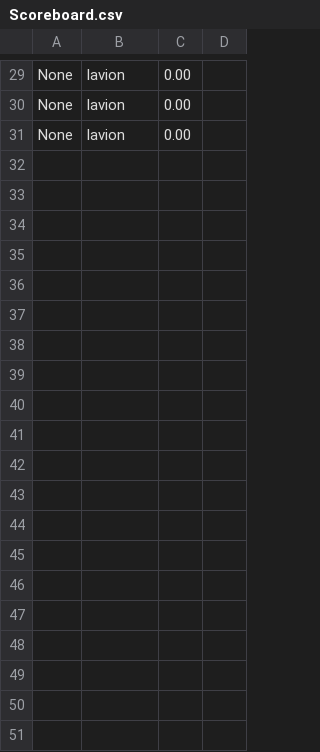
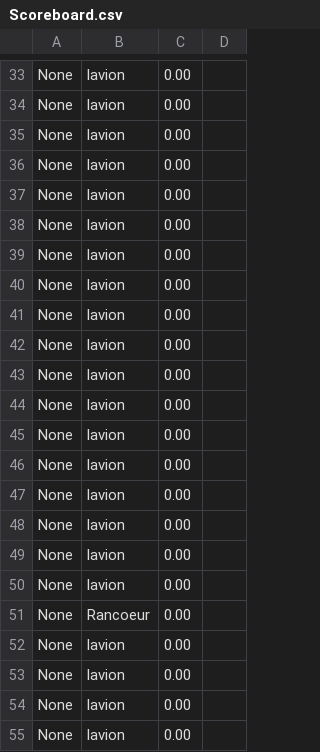
Before and after one commit to EstebanFernandes/piouuu, a CSV file: xptdr/res/data/Scoreboard.csv, drawn as a sheet; only a part is shown, gaps mark what is left out; the diff covers the shown part only.

```diff
--- a/xptdr/res/data/Scoreboard.csv
+++ b/xptdr/res/data/Scoreboard.csv
@@ -31 +35,21 @@ None;lavion;0.00
 None;lavion;0.00
+None;lavion;0.00
+None;lavion;0.00
+None;lavion;0.00
+None;lavion;0.00
+None;lavion;0.00
+None;lavion;0.00
+None;lavion;0.00
+None;lavion;0.00
+None;lavion;0.00
+None;lavion;0.00
+None;lavion;0.00
+None;lavion;0.00
+None;lavion;0.00
+None;lavion;0.00
+None;lavion;0.00
+None;Rancoeur;0.00
+None;lavion;0.00
+None;lavion;0.00
+None;lavion;0.00
+None;lavion;0.00
```
Also changed, not shown: 28 added rows and 1 removed row elsewhere in this file, 38 other files.
